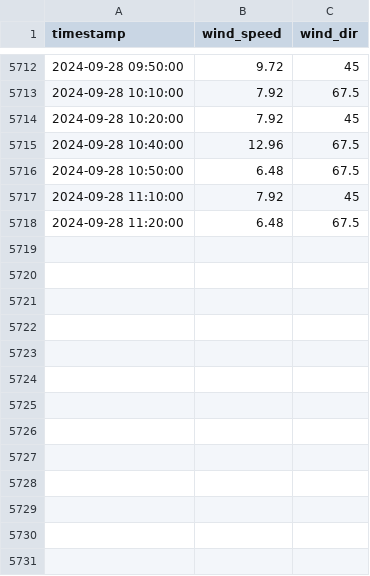
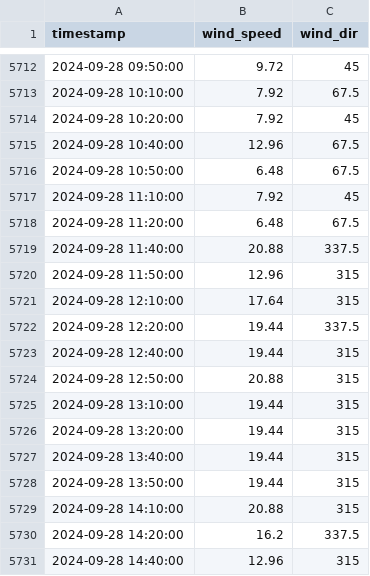
Before and after one commit to marc-moreaux/silvaplana-winds-history, a CSV file: db/Silvaplana.csv, drawn as a sheet; only a part is shown, gaps mark what is left out; the diff covers the shown part only.

Commit message:
Automated Silvaplana DB update

```diff
--- a/db/Silvaplana.csv
+++ b/db/Silvaplana.csv
@@ -5718 +5718,14 @@ timestamp,wind_speed,wind_dir
 2024-09-28 11:20:00,6.48,67.5
+2024-09-28 11:40:00,20.88,337.5
+2024-09-28 11:50:00,12.96,315
+2024-09-28 12:10:00,17.64,315
+2024-09-28 12:20:00,19.44,337.5
+2024-09-28 12:40:00,19.44,315
+2024-09-28 12:50:00,20.88,315
+2024-09-28 13:10:00,19.44,315
+2024-09-28 13:20:00,19.44,315
+2024-09-28 13:40:00,19.44,315
+2024-09-28 13:50:00,19.44,315
+2024-09-28 14:10:00,20.88,315
+2024-09-28 14:20:00,16.2,337.5
+2024-09-28 14:40:00,12.96,315
```
Also changed, not shown: 5 edited cells elsewhere in this file.
